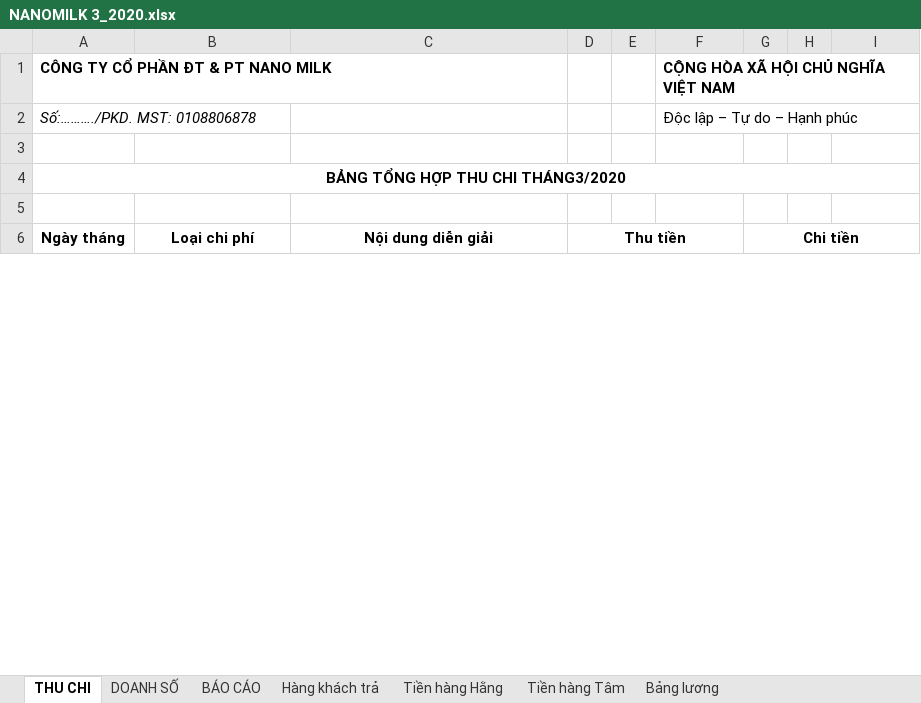
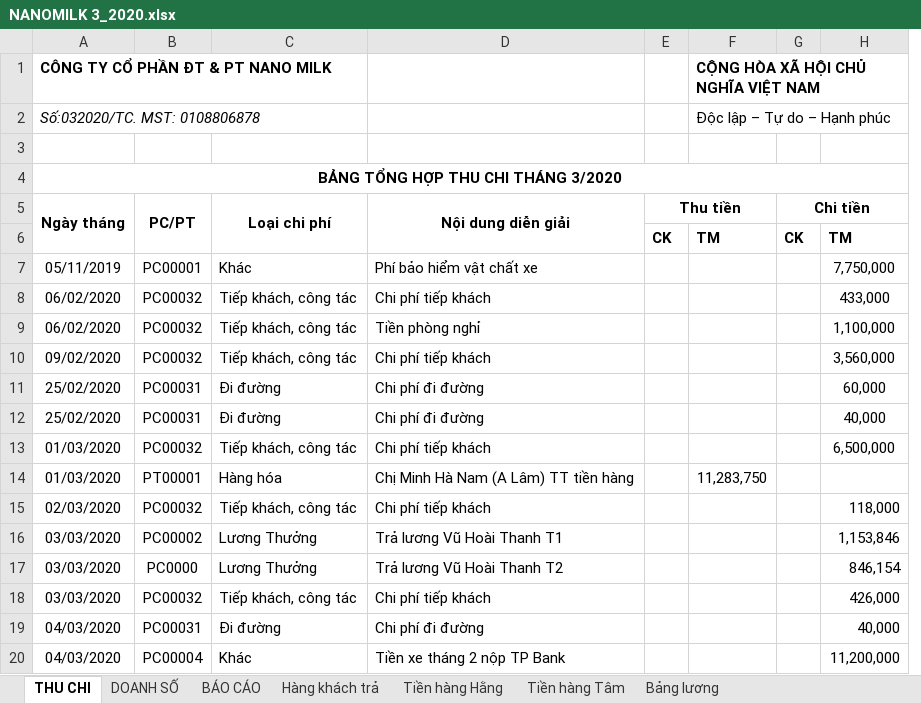
Before and after one commit to lexusna98/HangWorkspace, an Excel workbook: KẾ TOÁN - THÁI HẰNG/Báo cáo/EXCEL/NANOMILK 3_2020.xlsx, sheet THU CHI, drawn as a sheet; only a part is shown; values as stored, in another font and other column widths than the file's, no borders; removed rows and columns are numbered as before the commit, all else as after; the diff covers the shown part only; the diff names each change by its address in the sheet, - before the commit and + after, or states it on an @@ line.

```diff
--- a/KẾ TOÁN - THÁI HẰNG/Báo cáo/EXCEL/NANOMILK 3_2020.xlsx (sheet THU CHI)
+++ b/KẾ TOÁN - THÁI HẰNG/Báo cáo/EXCEL/NANOMILK 3_2020.xlsx (sheet THU CHI)
+column B (PC/PT), empty
-column E, empty
-column H, empty
-A2 (Ngày tháng): Số:………./PKD. MST: 0108806878
+A2 (Ngày tháng): Số:032020/TC. MST: 0108806878
-A4 (Ngày tháng): BẢNG TỔNG HỢP THU CHI THÁNG3/2020
+A4 (Ngày tháng): BẢNG TỔNG HỢP THU CHI THÁNG 3/2020
-row 5: (empty)
+A5:A6 merged
+C5:C6 merged
+D5:D6 merged
+row 6:  |  |  |  | CK | TM | CK | TM
+row 7: 05/11/2019 | PC00001 | Khác | Phí bảo hiểm vật chất xe |  |  |  | 7,750,000
+row 8: 06/02/2020 | PC00032 | Tiếp khách, công tác | Chi phí tiếp khách |  |  |  | 433,000
+row 9: 06/02/2020 | PC00032 | Tiếp khách, công tác | Tiền phòng nghỉ |  |  |  | 1,100,000
+row 10: 09/02/2020 | PC00032 | Tiếp khách, công tác | Chi phí tiếp khách |  |  |  | 3,560,000
+row 11: 25/02/2020 | PC00031 | Đi đường | Chi phí đi đường |  |  |  | 60,000
+row 12: 25/02/2020 | PC00031 | Đi đường | Chi phí đi đường |  |  |  | 40,000
+row 13: 01/03/2020 | PC00032 | Tiếp khách, công tác | Chi phí tiếp khách |  |  |  | 6,500,000
+row 14: 01/03/2020 | PT00001 | Hàng hóa | Chị Minh Hà Nam (A Lâm) TT tiền hàng |  | 11,283,750
+row 15: 02/03/2020 | PC00032 | Tiếp khách, công tác | Chi phí tiếp khách |  |  |  | 118,000
+row 16: 03/03/2020 | PC00002 | Lương Thưởng | Trả lương Vũ Hoài Thanh T1 |  |  |  | 1,153,846
+row 17: 03/03/2020 | PC0000 | Lương Thưởng | Trả lương Vũ Hoài Thanh T2 |  |  |  | 846,154
+row 18: 03/03/2020 | PC00032 | Tiếp khách, công tác | Chi phí tiếp khách |  |  |  | 426,000
+row 19: 04/03/2020 | PC00031 | Đi đường | Chi phí đi đường |  |  |  | 40,000
+row 20: 04/03/2020 | PC00004 | Khác | Tiền xe tháng 2 nộp TP Bank |  |  |  | 11,200,000
```
Also changed, not shown: 104 added rows, 18 removed rows, 32 edited cells and cell formats elsewhere in this sheet, sheet DOANH SỐ, sheet BÁO CÁO, formulas that keep their value, hidden cells, KẾ TOÁN - THÁI HẰNG/CÔNG NỢ/3S-Tử Du/3S-Tử Du.xlsx, 4 other files.
